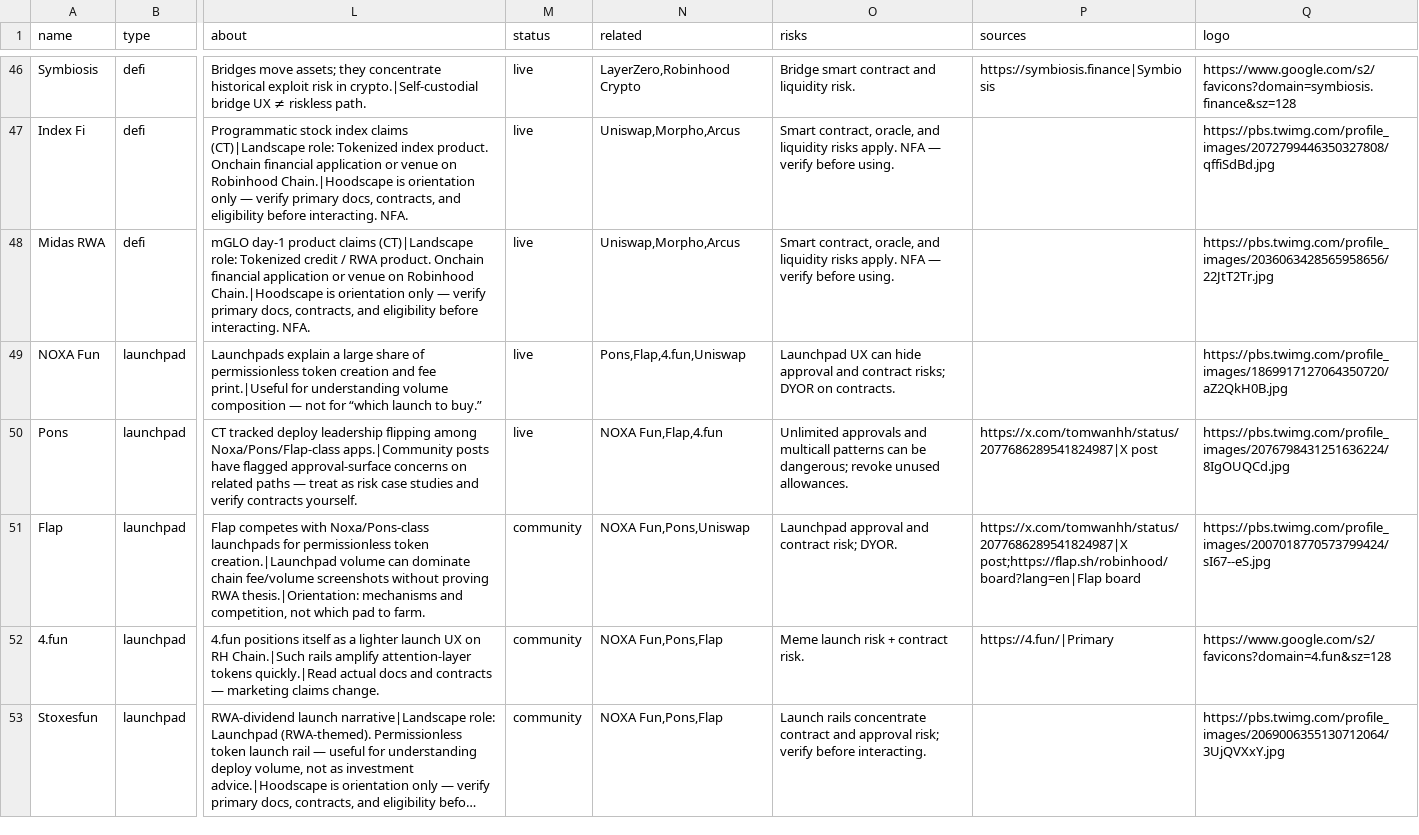
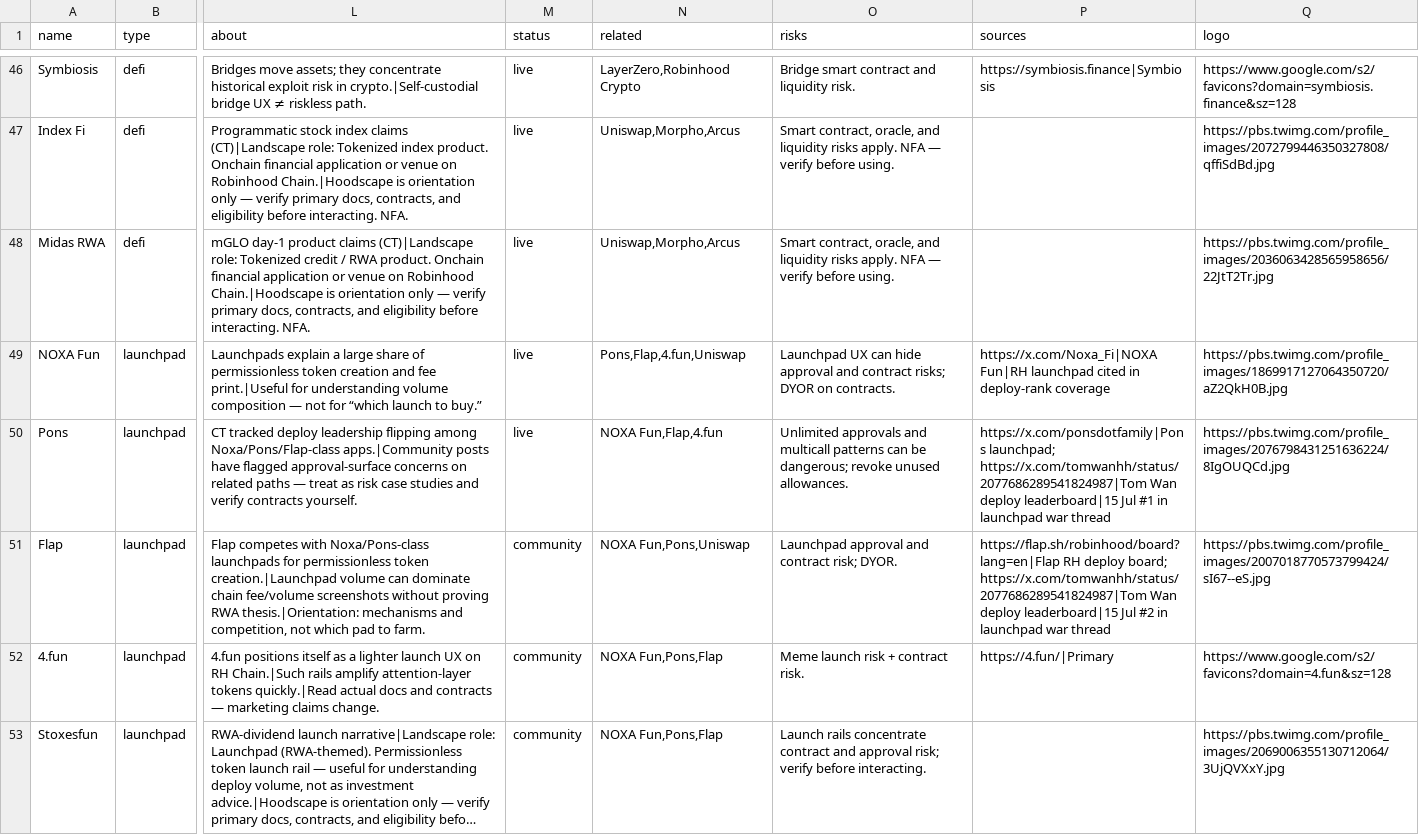
Before and after one commit to Kinaqu/hoodscape, a CSV file: data/rh-entities.csv, drawn as a sheet; only a part is shown, gaps mark what is left out; long unchanged cells end in …; the diff names each change by its address in the sheet, - before the commit and + after, or states it on an @@ line.

```diff
--- a/data/rh-entities.csv
+++ b/data/rh-entities.csv
-P49 (sources): (empty)
+P49 (sources): https://x.com/Noxa_Fi|NOXA Fun|RH launchpad cited in deploy-rank coverage
-P50 (sources): https://x.com/tomwanhh/status/2077686289541824987|X post
+P50 (sources): https://x.com/ponsdotfamily|Pons launchpad; https://x.com/tomwanhh/status/2077686289541824987|Tom Wan deploy leaderboard|15 Jul #1 in launchpad war thread
-P51 (sources): https://x.com/tomwanhh/status/2077686289541824987|X post;https://flap.sh/robinhood/board?lang=en|Flap board
+P51 (sources): https://flap.sh/robinhood/board?lang=en|Flap RH deploy board; https://x.com/tomwanhh/status/2077686289541824987|Tom Wan deploy leaderboard|15 Jul #2 in launchpad war thread
```
Also changed, not shown: data/edges.csv, data/research/x-edge-log.csv, 10 other files.
